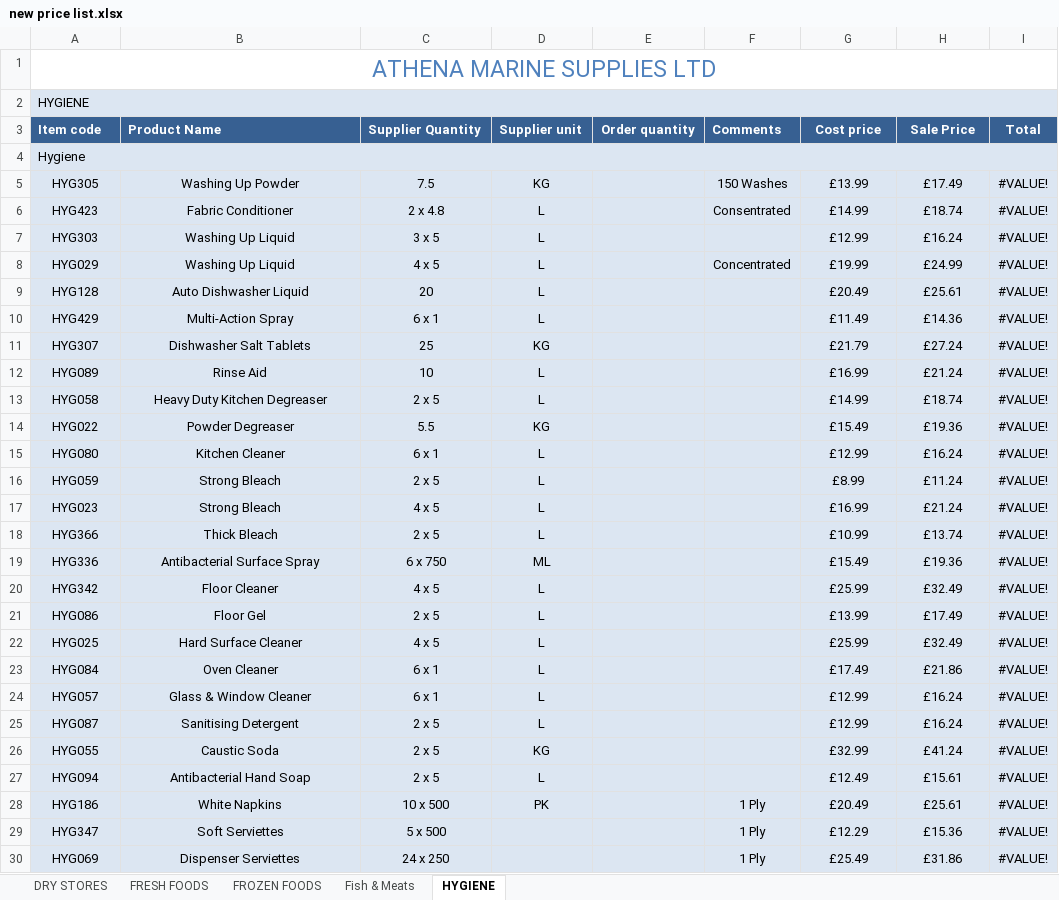
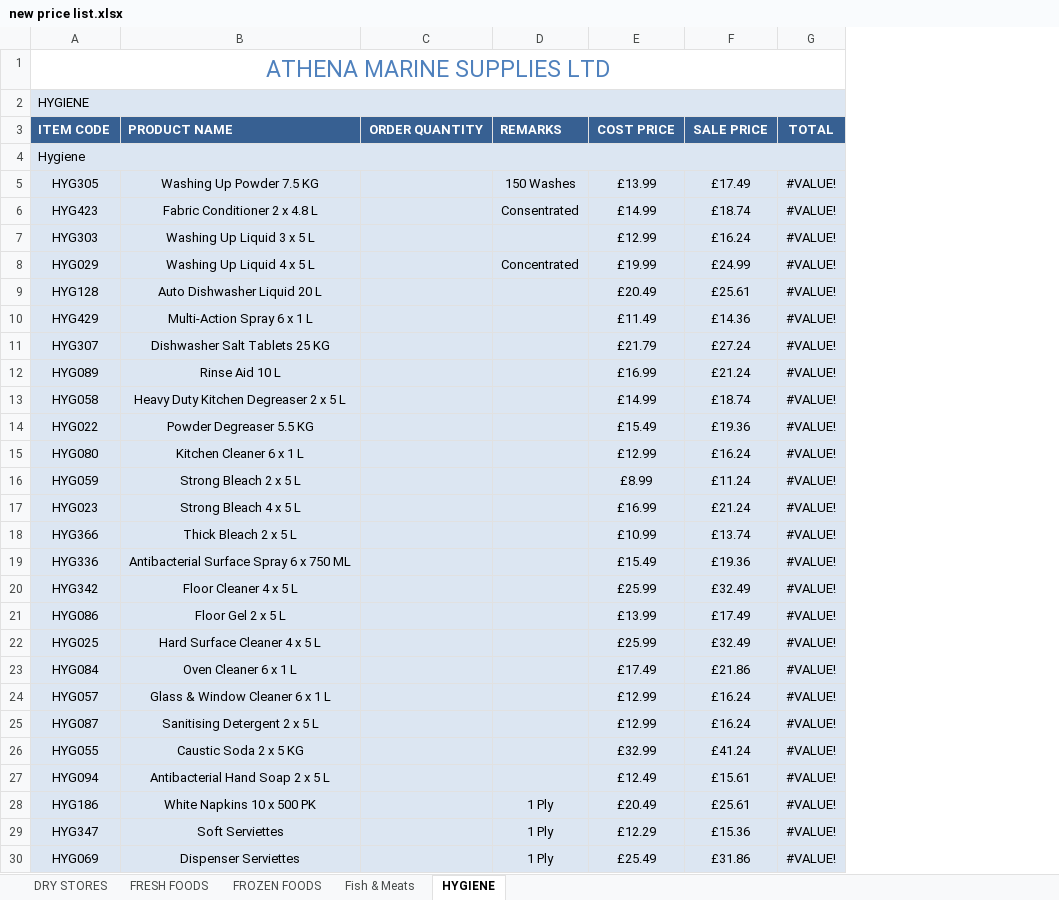
Before and after one commit to two52yards-pixel/Athenainternalquote, an Excel workbook: data/new price list.xlsx, sheet HYGIENE, drawn as a sheet; only a part is shown; values as stored, in another font and other column widths than the file's, no borders; removed rows and columns are numbered as before the commit, all else as after; the diff covers the shown part only; the diff names each change by its address in the sheet, - before the commit and + after, or states it on an @@ line.

```diff
--- a/data/new price list.xlsx (sheet HYGIENE)
+++ b/data/new price list.xlsx (sheet HYGIENE)
-column C, rows 5-30: 7.5 | 2 x 4.8 | 3 x 5 | 4 x 5 | 20 | 6 x 1 | 25 | 10 | 2 x 5 | 5.5 | 6 x 1 | 2 x 5 | 4 x 5 | 2 x 5 | 6 x 750 | 4 x 5 | 2 x 5 | 4 x 5 | 6 x 1 | 6 x 1 | 2 x 5 | 2 x 5 | 2 x 5 | 10 x 500 | 5 x 500 | 24 x 250
-column D, rows 5-28: KG | L | L | L | L | L | KG | L | L | KG | L | L | L | L | ML | L | L | L | L | L | L | KG | L | PK
-column E, empty
+column C, empty
-row 3: Item code | Product Name | Supplier Quantity | Supplier unit | Order quantity | Comments | Cost price | Sale Price | Total
+row 3: ITEM CODE | PRODUCT NAME | ORDER QUANTITY | REMARKS | COST PRICE | SALE PRICE | TOTAL
-B5: Washing Up Powder
+B5: Washing Up Powder 7.5 KG
-B6: Fabric Conditioner
+B6: Fabric Conditioner 2 x 4.8 L
-B7: Washing Up Liquid
+B7: Washing Up Liquid 3 x 5 L
-B8: Washing Up Liquid
+B8: Washing Up Liquid 4 x 5 L
-B9: Auto Dishwasher Liquid
+B9: Auto Dishwasher Liquid 20 L
-B10: Multi-Action Spray
+B10: Multi-Action Spray 6 x 1 L
-B11: Dishwasher Salt Tablets
+B11: Dishwasher Salt Tablets 25 KG
-B12: Rinse Aid
+B12: Rinse Aid 10 L
-B13: Heavy Duty Kitchen Degreaser
+B13: Heavy Duty Kitchen Degreaser 2 x 5 L
-B14: Powder Degreaser
+B14: Powder Degreaser 5.5 KG
-B15: Kitchen Cleaner
+B15: Kitchen Cleaner 6 x 1 L
-B16: Strong Bleach
+B16: Strong Bleach 2 x 5 L
-B17: Strong Bleach
+B17: Strong Bleach 4 x 5 L
-B18: Thick Bleach
+B18: Thick Bleach 2 x 5 L
-B19: Antibacterial Surface Spray
+B19: Antibacterial Surface Spray 6 x 750 ML
-B20: Floor Cleaner
+B20: Floor Cleaner 4 x 5 L
-B21: Floor Gel
+B21: Floor Gel 2 x 5 L
-B22: Hard Surface Cleaner
+B22: Hard Surface Cleaner 4 x 5 L
-B23: Oven Cleaner
+B23: Oven Cleaner 6 x 1 L
-B24: Glass & Window Cleaner
+B24: Glass & Window Cleaner 6 x 1 L
-B25: Sanitising Detergent
+B25: Sanitising Detergent 2 x 5 L
-B26: Caustic Soda
+B26: Caustic Soda 2 x 5 KG
-B27: Antibacterial Hand Soap
+B27: Antibacterial Hand Soap 2 x 5 L
-B28: White Napkins
+B28: White Napkins 10 x 500 PK
```
Also changed, not shown: 2 edited cells elsewhere in this sheet, sheet FRESH FOODS, sheet FROZEN FOODS, sheet Fish & Meats, sheet DRY STORES, formulas that keep their value.
